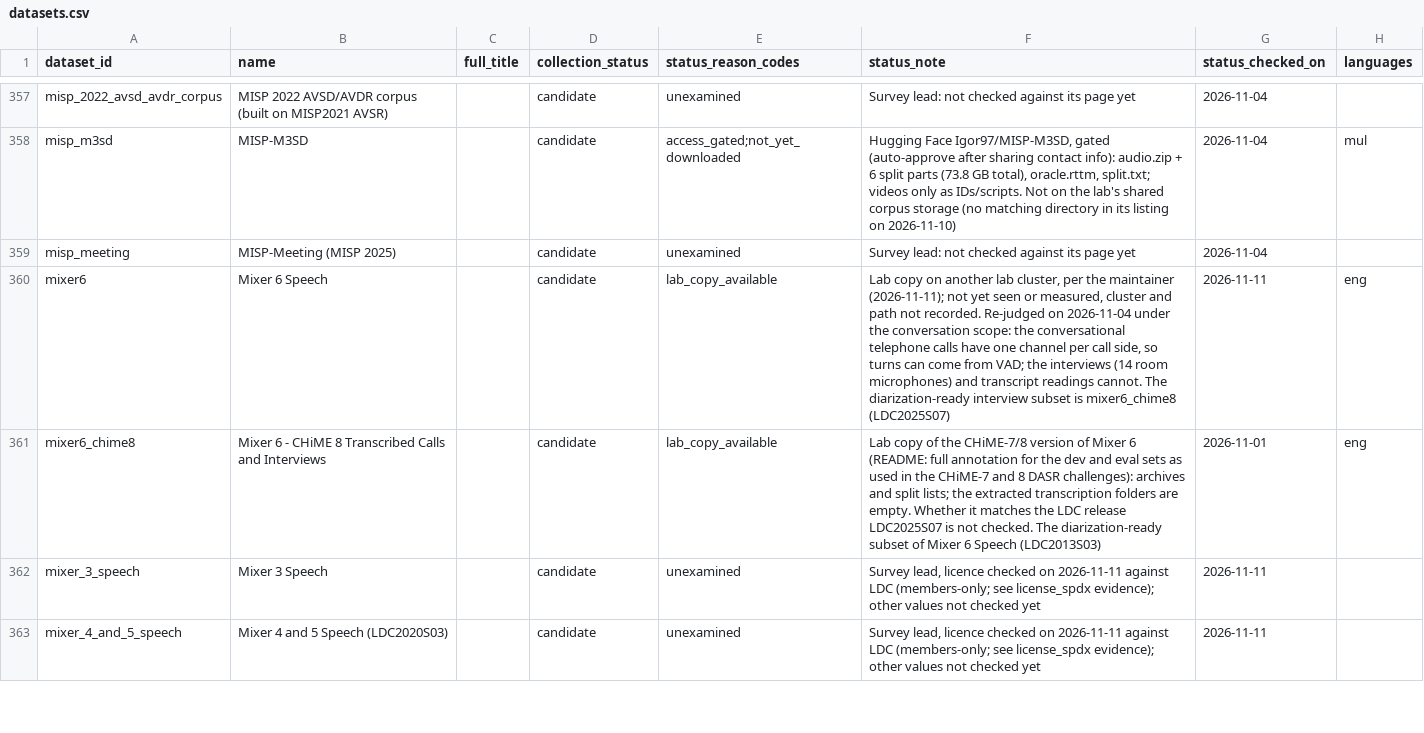
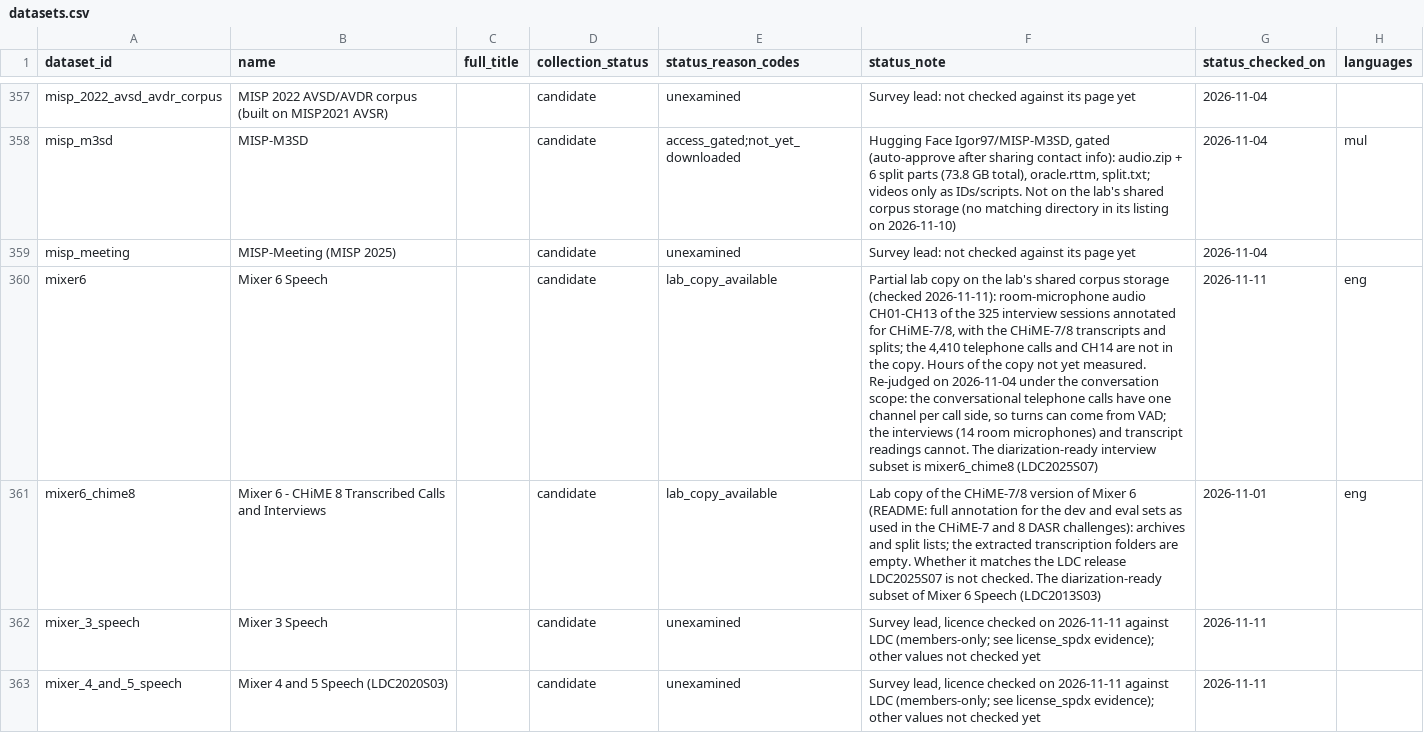
Before and after one commit to KimHaeri/sd_dataset_db, a CSV file: data/datasets.csv, drawn as a sheet; only a part is shown, gaps mark what is left out; the diff names each change by its address in the sheet, - before the commit and + after, or states it on an @@ line.

```diff
--- a/data/datasets.csv
+++ b/data/datasets.csv
-F360 (status_note): Lab copy on another lab cluster, per the maintainer (2026-11-11); not yet seen or measured, cluster and path not recorded. Re-judged on…
+F360 (status_note): Partial lab copy on the lab's shared corpus storage (checked 2026-11-11): room-microphone audio CH01-CH13 of the 325 interview sessions annotated for CHiME-7/8, with the CHiME-7/8 transcripts and splits; the 4,410 telephone calls and CH14 are not in the copy. Hours of the copy not yet measured. Re-judged on…
```
Also changed, not shown: views/datasets_wide.csv, 1 other file.
